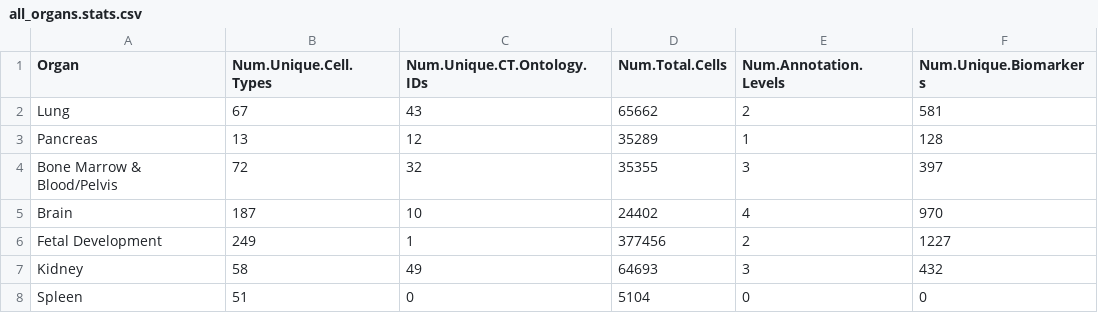
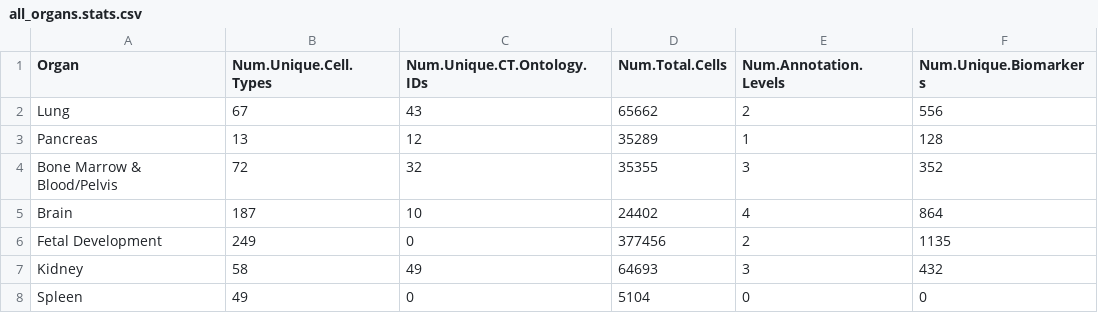
Before and after one commit to hubmapconsortium/asctb-azimuth-data-comparison, a CSV file: data/azimuth_summary_tables/all_organs.stats.csv, drawn as a sheet.

Commit message:
Updated the R-script for more accurate summary-statistics: now omits NA, "any", duplicates, etc. Also added functionalities for ASCTB summaries.

```diff
--- a/data/azimuth_summary_tables/all_organs.stats.csv
+++ b/data/azimuth_summary_tables/all_organs.stats.csv
@@ -1,8 +1,8 @@
 "Organ","Num.Unique.Cell.Types","Num.Unique.CT.Ontology.IDs","Num.Total.Cells","Num.Annotation.Levels","Num.Unique.Biomarkers"
-"Lung","67","43","65662","2","581"
+"Lung","67","43","65662","2","556"
 "Pancreas","13","12","35289","1","128"
-"Bone Marrow & Blood/Pelvis","72","32","35355","3","397"
-"Brain","187","10","24402","4","970"
-"Fetal Development","249","1","377456","2","1227"
+"Bone Marrow & Blood/Pelvis","72","32","35355","3","352"
+"Brain","187","10","24402","4","864"
+"Fetal Development","249","0","377456","2","1135"
 "Kidney","58","49","64693","3","432"
-"Spleen","51","0","5104","0","0"
+"Spleen","49","0","5104","0","0"
```
Also changed, not shown: 1 other file.
